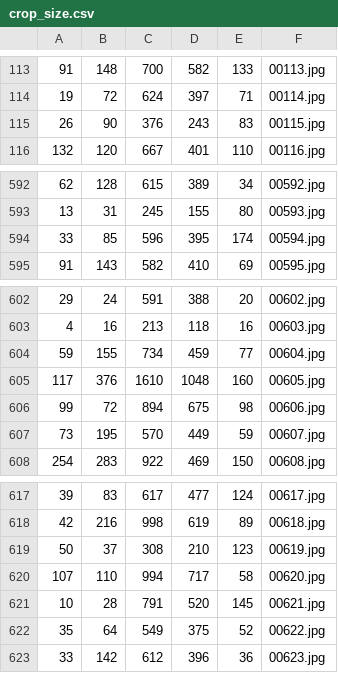
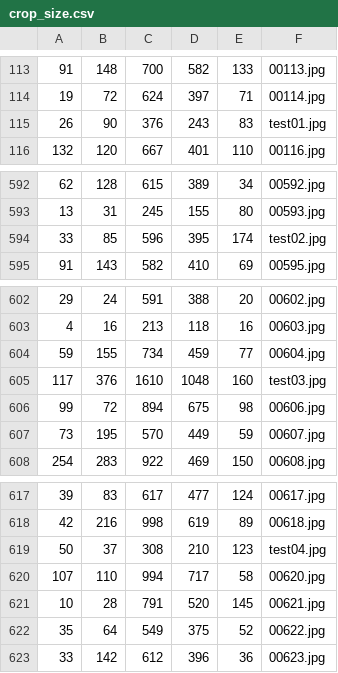
Before and after one commit to bradley-erickson/CS-447-Final-project, a CSV file: predict_data/crop_size.csv, drawn as a sheet; only a part is shown, gaps mark what is left out.

```diff
--- a/predict_data/crop_size.csv
+++ b/predict_data/crop_size.csv
@@ -114,3 +114,3 @@
 19,72,624,397,71,00114.jpg
-26,90,376,243,83,00115.jpg
+26,90,376,243,83,test01.jpg
 132,120,667,401,110,00116.jpg
@@ -593,3 +593,3 @@
 13,31,245,155,80,00593.jpg
-33,85,596,395,174,00594.jpg
+33,85,596,395,174,test02.jpg
 91,143,582,410,69,00595.jpg
@@ -604,3 +604,3 @@
 59,155,734,459,77,00604.jpg
-117,376,1610,1048,160,00605.jpg
+117,376,1610,1048,160,test03.jpg
 99,72,894,675,98,00606.jpg
@@ -618,3 +618,3 @@
 42,216,998,619,89,00618.jpg
-50,37,308,210,123,00619.jpg
+50,37,308,210,123,test04.jpg
 107,110,994,717,58,00620.jpg
```
Also changed, not shown: 1 other file.
